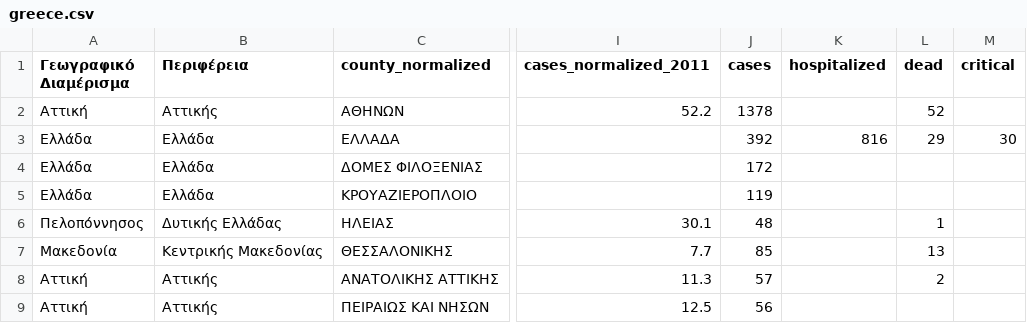
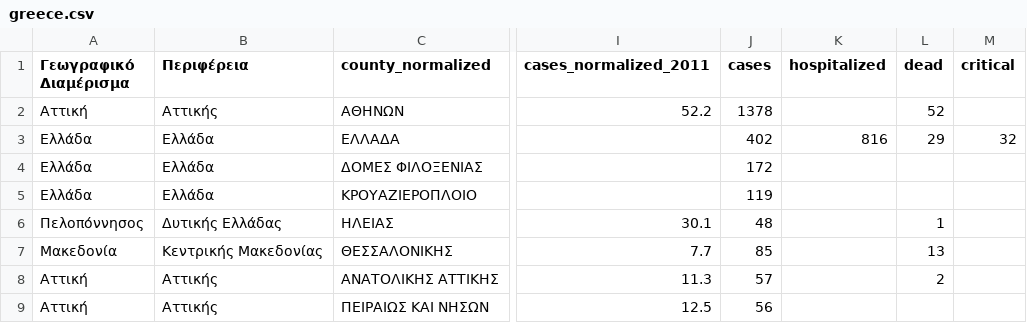
Before and after one commit to Phaedon-Vagionas/covid19-data-greece, a CSV file: data/greece/iMEdD-Lab/greece.csv, drawn as a sheet; only a part is shown, gaps mark what is left out; the diff names each change by its address in the sheet, - before the commit and + after, or states it on an @@ line.

```diff
--- a/data/greece/iMEdD-Lab/greece.csv
+++ b/data/greece/iMEdD-Lab/greece.csv
-J3 (cases): 392
+J3 (cases): 402
-M3 (critical): 30
+M3 (critical): 32
```
Also changed, not shown: data/all_countries/JohnsHopkinsCSSE/time_series_covid19_confirmed_global.csv, data/greece/iMEdD-Lab/greeceTimeline.csv, 6 other files.
